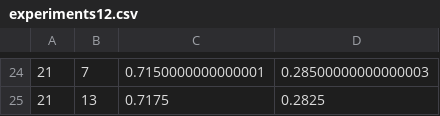
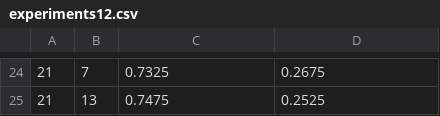
Before and after one commit to IdoRafael/AI_HW4, a CSV file: experiments12.csv, drawn as a sheet; only a part is shown, gaps mark what is left out; the diff covers the shown part only.

```diff
--- a/experiments12.csv
+++ b/experiments12.csv
@@ -24,2 +24,2 @@
-21,7,0.7150000000000001,0.28500000000000003
-21,13,0.7175,0.2825
+21,7,0.7325,0.2675
+21,13,0.7475,0.2525
```
Also changed, not shown: 44 edited cells elsewhere in this file, 5 other files.
